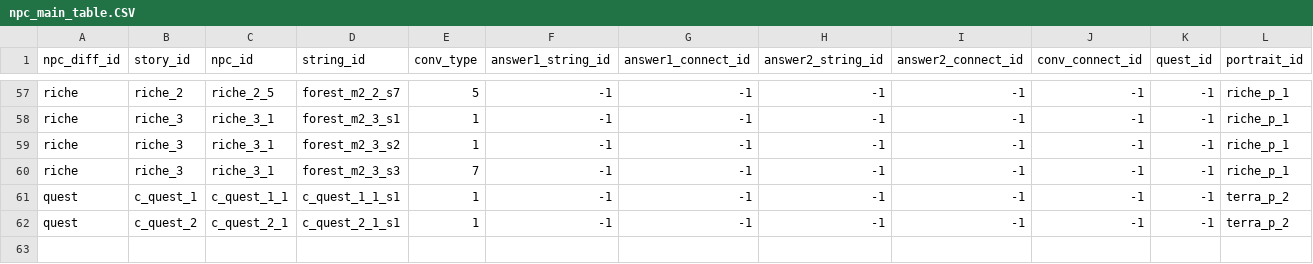
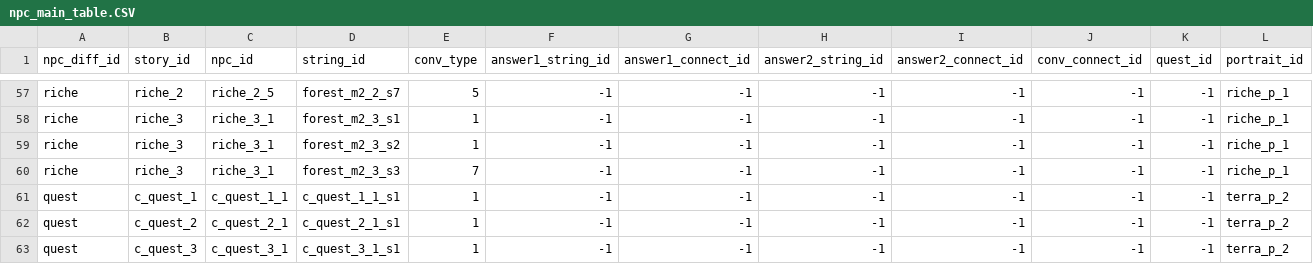
Before and after one commit to Bridge-Castella/Terra, a CSV file: Assets/Resources/npc_main_table.CSV, drawn as a sheet; only a part is shown, gaps mark what is left out.

```diff
--- a/Assets/Resources/npc_main_table.CSV
+++ b/Assets/Resources/npc_main_table.CSV
@@ -62 +62,2 @@ quest,c_quest_1,c_quest_1_1,c_quest_1_1_s1,1,-1,-1,-1,-1,-1,-1,terra_p_2
 quest,c_quest_2,c_quest_2_1,c_quest_2_1_s1,1,-1,-1,-1,-1,-1,-1,terra_p_2
+quest,c_quest_3,c_quest_3_1,c_quest_3_1_s1,1,-1,-1,-1,-1,-1,-1,terra_p_2
```
Also changed, not shown: Assets/Resources/npc_string_table.CSV, 1 other file.
